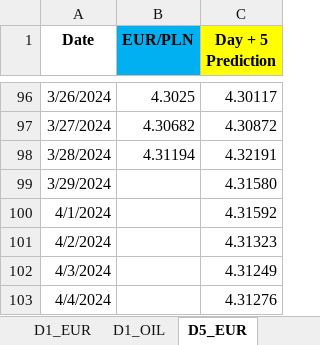
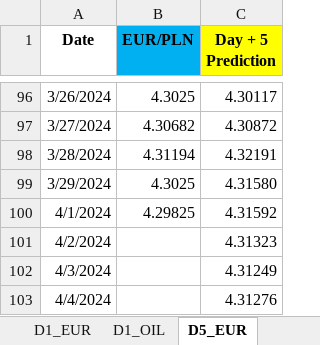
Before and after one commit to Mike7205/4_models1, an Excel workbook: LSTM_mv.xlsx, sheet D5_EUR, drawn as a sheet; only a part is shown, gaps mark what is left out; values as stored, in another font and other column widths than the file's, no borders; the diff names each change by its address in the sheet, - before the commit and + after, or states it on an @@ line.

```diff
--- a/LSTM_mv.xlsx (sheet D5_EUR)
+++ b/LSTM_mv.xlsx (sheet D5_EUR)
-B99 (EUR/PLN): (empty)
+B99 (EUR/PLN): 4.3025
-B100 (EUR/PLN): (empty)
+B100 (EUR/PLN): 4.29825
```
Also changed, not shown: sheet D1_USD, sheet D1_EUR.
